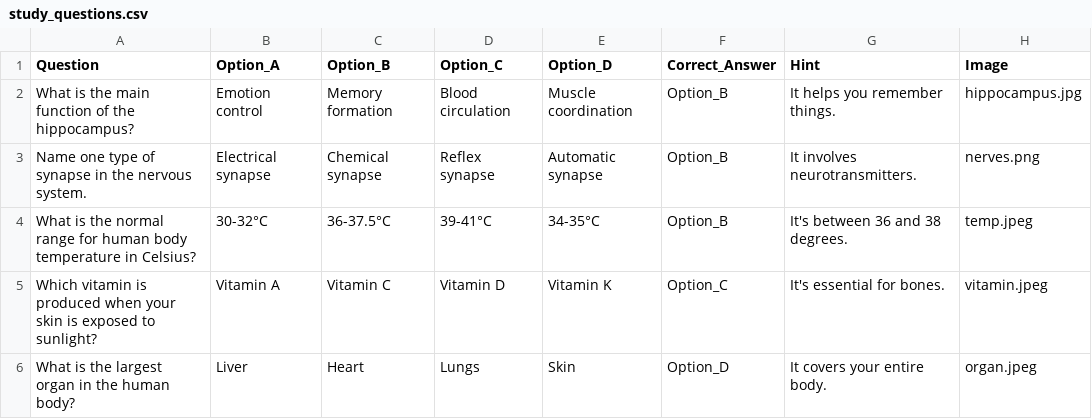
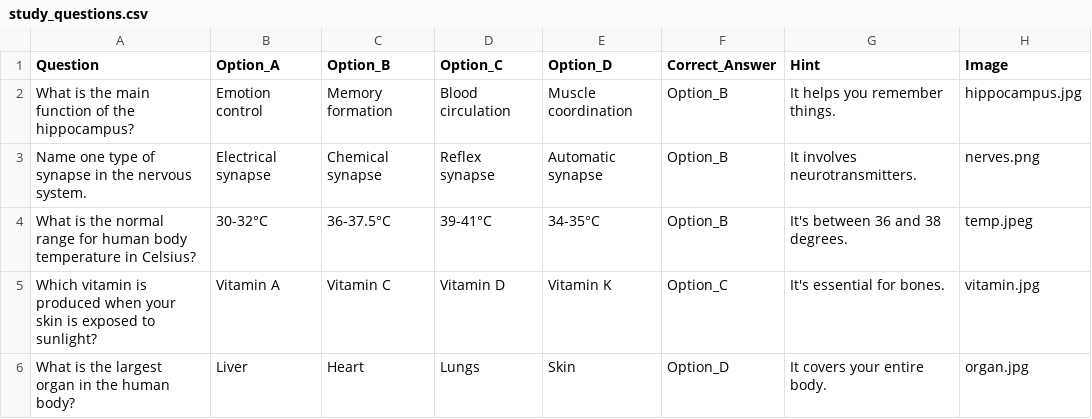
Before and after one commit to Portnoys/Study_bot, a CSV file: study_questions.csv, drawn as a sheet.

Commit message:
Add files via upload

```diff
--- a/study_questions.csv
+++ b/study_questions.csv
@@ -4,3 +4,3 @@ Name one type of synapse in the nervous system.,Electrical synapse,Chemical syna
 What is the normal range for human body temperature in Celsius?,30-32°C,36-37.5°C,39-41°C,34-35°C,Option_B,It's between 36 and 38 degrees.,temp.jpeg
-Which vitamin is produced when your skin is exposed to sunlight?,Vitamin A,Vitamin C,Vitamin D,Vitamin K,Option_C,It's essential for bones.,vitamin.jpeg
-What is the largest organ in the human body?,Liver,Heart,Lungs,Skin,Option_D,It covers your entire body.,organ.jpeg
+Which vitamin is produced when your skin is exposed to sunlight?,Vitamin A,Vitamin C,Vitamin D,Vitamin K,Option_C,It's essential for bones.,vitamin.jpg
+What is the largest organ in the human body?,Liver,Heart,Lungs,Skin,Option_D,It covers your entire body.,organ.jpg
```
